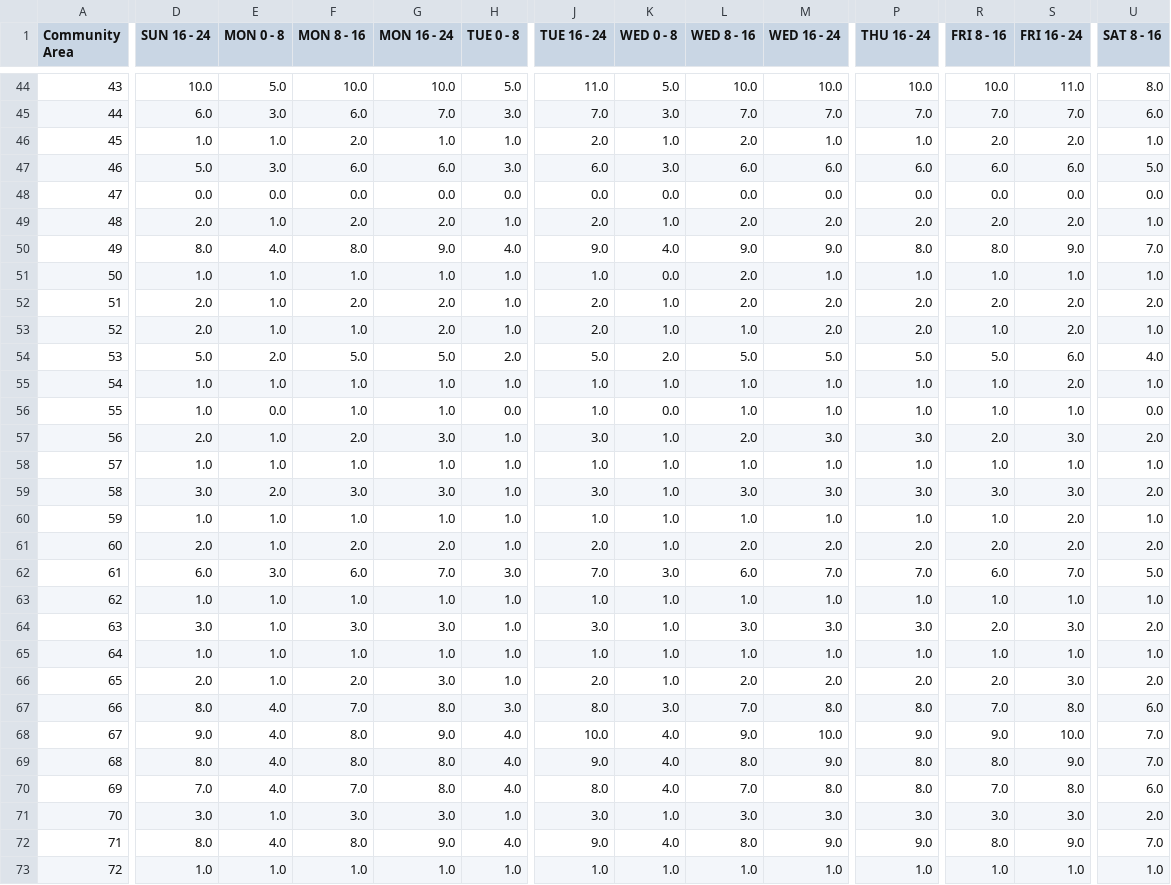
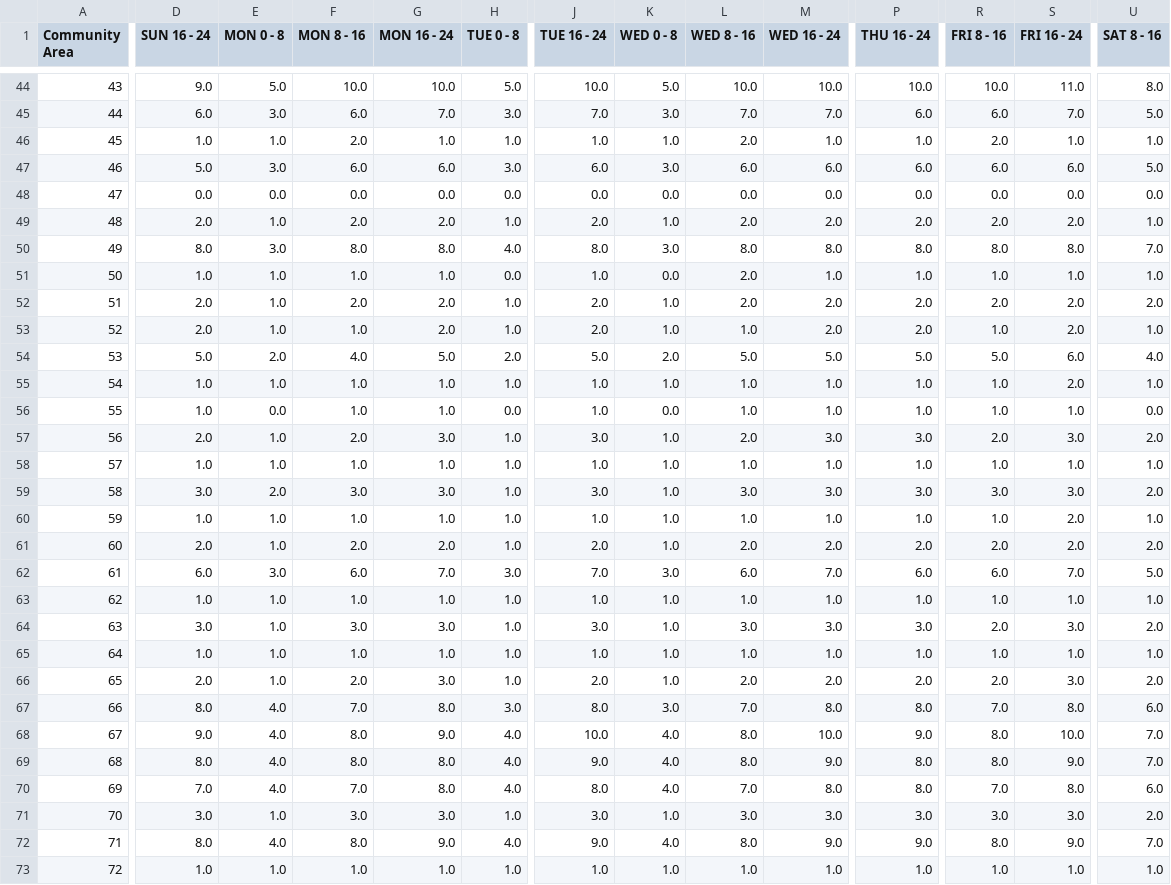
Before and after one commit to leaflettuce/chicago_crime, a CSV file: reports/NEXT_WEEKS_PRED_MATRIX.csv, drawn as a sheet; only a part is shown, gaps mark what is left out; the diff covers the shown part only; the diff names each change by its address in the sheet, - before the commit and + after, or states it on an @@ line.

```diff
--- a/reports/NEXT_WEEKS_PRED_MATRIX.csv
+++ b/reports/NEXT_WEEKS_PRED_MATRIX.csv
-D44 (SUN 16 - 24): 10.0
+D44 (SUN 16 - 24): 9.0
-J44 (TUE 16 - 24): 11.0
+J44 (TUE 16 - 24): 10.0
-P45 (THU 16 - 24): 7.0
+P45 (THU 16 - 24): 6.0
-R45 (FRI 8 - 16): 7.0
+R45 (FRI 8 - 16): 6.0
-U45 (SAT 8 - 16): 6.0
+U45 (SAT 8 - 16): 5.0
-J46 (TUE 16 - 24): 2.0
+J46 (TUE 16 - 24): 1.0
-S46 (FRI 16 - 24): 2.0
+S46 (FRI 16 - 24): 1.0
-E50 (MON 0 - 8): 4.0
+E50 (MON 0 - 8): 3.0
-G50 (MON 16 - 24): 9.0
+G50 (MON 16 - 24): 8.0
-J50 (TUE 16 - 24): 9.0
+J50 (TUE 16 - 24): 8.0
-K50 (WED 0 - 8): 4.0
+K50 (WED 0 - 8): 3.0
-L50 (WED 8 - 16): 9.0
+L50 (WED 8 - 16): 8.0
-M50 (WED 16 - 24): 9.0
+M50 (WED 16 - 24): 8.0
-S50 (FRI 16 - 24): 9.0
+S50 (FRI 16 - 24): 8.0
-H51 (TUE 0 - 8): 1.0
+H51 (TUE 0 - 8): 0.0
-F54 (MON 8 - 16): 5.0
+F54 (MON 8 - 16): 4.0
-P62 (THU 16 - 24): 7.0
+P62 (THU 16 - 24): 6.0
-L68 (WED 8 - 16): 9.0
+L68 (WED 8 - 16): 8.0
-R68 (FRI 8 - 16): 9.0
+R68 (FRI 8 - 16): 8.0
```
Also changed, not shown: 42 edited cells elsewhere in this file, 3 other files.
